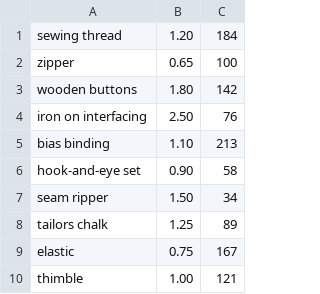
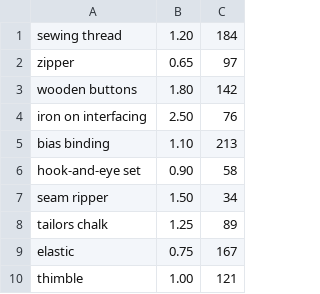
Before and after one commit to Alanija05/Hildas-Haberdashery, a CSV file: products.csv, drawn as a sheet.

```diff
--- a/products.csv
+++ b/products.csv
@@ -1,3 +1,3 @@
 sewing thread,1.20,184
-zipper,0.65,100
+zipper,0.65,97
 wooden buttons,1.80,142
```
Also changed, not shown: .products_temp.csv, 1 other file.
